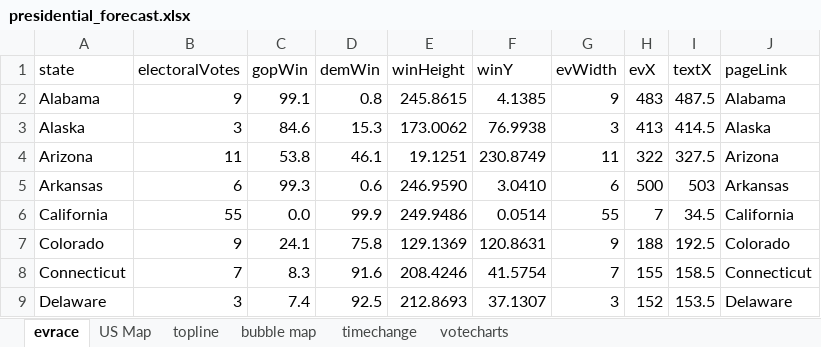
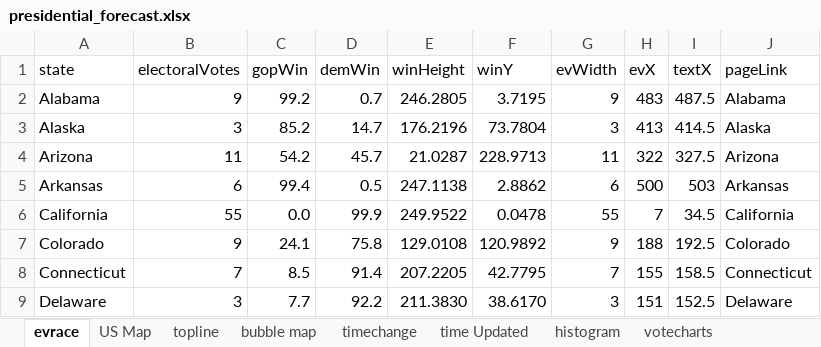
Before and after one commit to ben2vec/jhkforecasts, an Excel workbook: presidential_forecast.xlsx, sheet evrace, drawn as a sheet; only a part is shown; values as stored, in another font and other column widths than the file's, no borders; the diff covers the shown part only; the diff names each change by its address in the sheet, - before the commit and + after, or states it on an @@ line.

```diff
--- a/presidential_forecast.xlsx (sheet evrace)
+++ b/presidential_forecast.xlsx (sheet evrace)
+sheet tab: time Updated
+sheet tab: histogram
-C2 (gopWin): 99.1
+C2 (gopWin): 99.2
-D2 (demWin): 0.8
+D2 (demWin): 0.7
-E2 (winHeight): 245.8615
+E2 (winHeight): 246.2805
-F2 (winY): 4.1385
+F2 (winY): 3.7195
-C3 (gopWin): 84.6
+C3 (gopWin): 85.2
-D3 (demWin): 15.3
+D3 (demWin): 14.7
-E3 (winHeight): 173.0062
+E3 (winHeight): 176.2196
-F3 (winY): 76.9938
+F3 (winY): 73.7804
-C4 (gopWin): 53.8
+C4 (gopWin): 54.2
-D4 (demWin): 46.1
+D4 (demWin): 45.7
-E4 (winHeight): 19.1251
+E4 (winHeight): 21.0287
-F4 (winY): 230.8749
+F4 (winY): 228.9713
-C5 (gopWin): 99.3
+C5 (gopWin): 99.4
-D5 (demWin): 0.6
+D5 (demWin): 0.5
-E5 (winHeight): 246.9590
+E5 (winHeight): 247.1138
-F5 (winY): 3.0410
+F5 (winY): 2.8862
-E6 (winHeight): 249.9486
+E6 (winHeight): 249.9522
-F6 (winY): 0.0514
+F6 (winY): 0.0478
-E7 (winHeight): 129.1369
+E7 (winHeight): 129.0108
-F7 (winY): 120.8631
+F7 (winY): 120.9892
-C8 (gopWin): 8.3
+C8 (gopWin): 8.5
-D8 (demWin): 91.6
+D8 (demWin): 91.4
-E8 (winHeight): 208.4246
+E8 (winHeight): 207.2205
-F8 (winY): 41.5754
+F8 (winY): 42.7795
-C9 (gopWin): 7.4
+C9 (gopWin): 7.7
-D9 (demWin): 92.5
+D9 (demWin): 92.2
-E9 (winHeight): 212.8693
+E9 (winHeight): 211.3830
-F9 (winY): 37.1307
+F9 (winY): 38.6170
-H9 (evX): 152
+H9 (evX): 151
-I9 (textX): 153.5
+I9 (textX): 152.5
```
Also changed, not shown: 174 edited cells elsewhere in this sheet, sheet timechange, sheet bubble map, sheet US Map, sheet votecharts, sheet topline, 19 other files.
